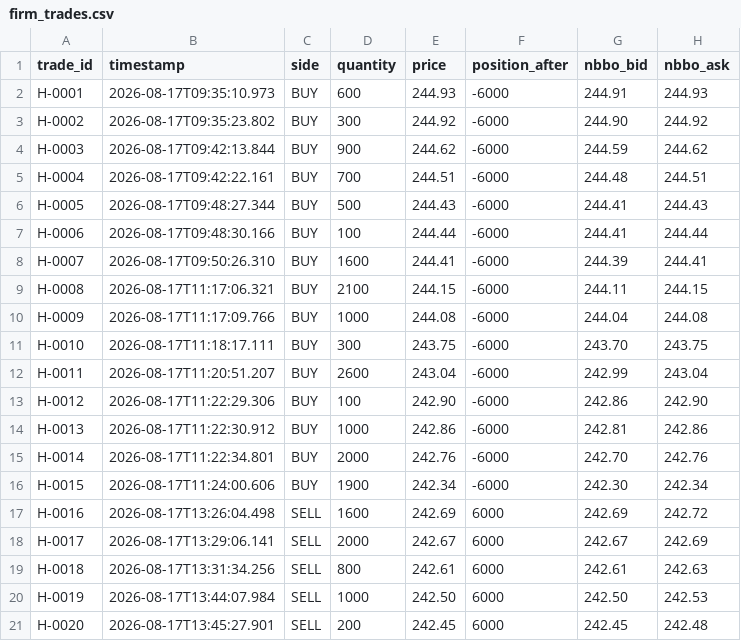
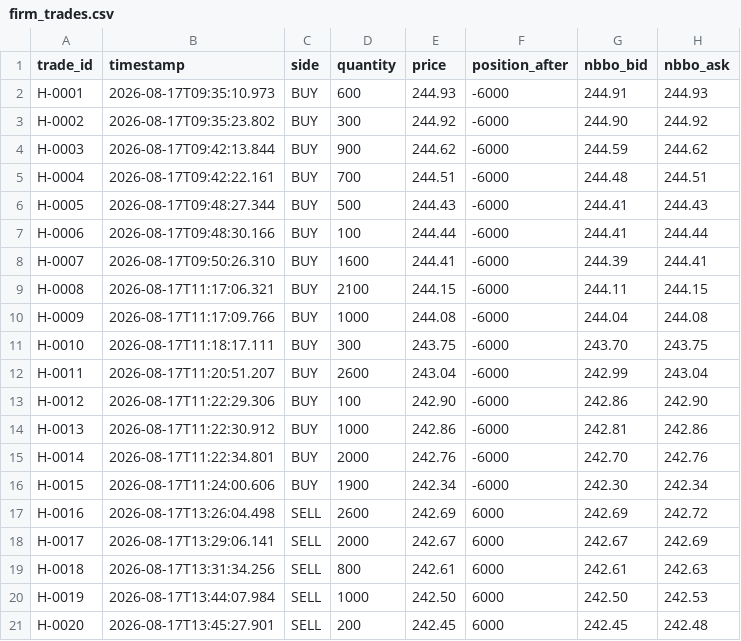
Before and after one commit to yunxiao-xiang/internalization-replay, a CSV file: out/firm_trades.csv, drawn as a sheet.

```diff
--- a/out/firm_trades.csv
+++ b/out/firm_trades.csv
@@ -16,3 +16,3 @@ H-0014,2026-08-17T11:22:34.801,BUY,2000,242.76,-6000,242.70,242.76
 H-0015,2026-08-17T11:24:00.606,BUY,1900,242.34,-6000,242.30,242.34
-H-0016,2026-08-17T13:26:04.498,SELL,1600,242.69,6000,242.69,242.72
+H-0016,2026-08-17T13:26:04.498,SELL,2600,242.69,6000,242.69,242.72
 H-0017,2026-08-17T13:29:06.141,SELL,2000,242.67,6000,242.67,242.69
```
Also changed, not shown: out/fills.csv, 3 other files.
